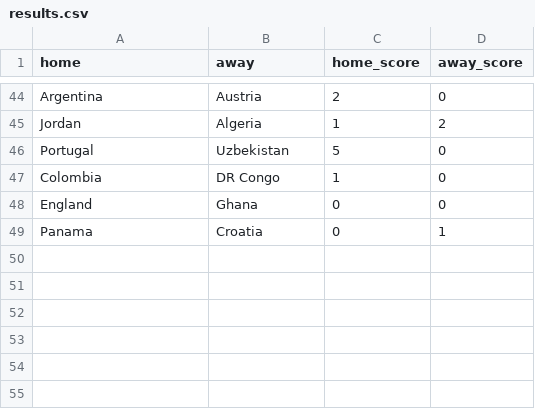
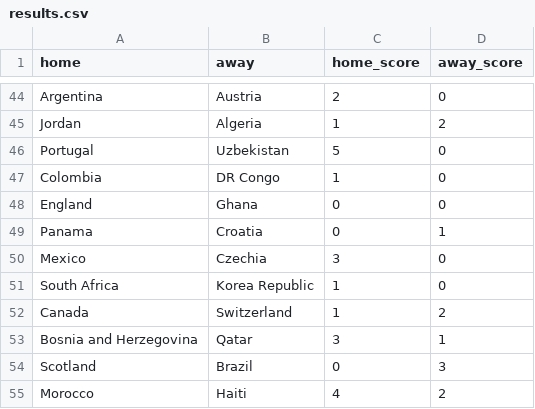
Before and after one commit to loukesio/WorldCup_2026, a CSV file: data/results.csv, drawn as a sheet; only a part is shown, gaps mark what is left out; the diff names each change by its address in the sheet, - before the commit and + after, or states it on an @@ line.

```diff
--- a/data/results.csv
+++ b/data/results.csv
+row 50: Mexico | Czechia | 3 | 0
+row 51: South Africa | Korea Republic | 1 | 0
+row 52: Canada | Switzerland | 1 | 2
+row 53: Bosnia and Herzegovina | Qatar | 3 | 1
+row 54: Scotland | Brazil | 0 | 3
+row 55: Morocco | Haiti | 4 | 2
```
Also changed, not shown: 2 other files.
